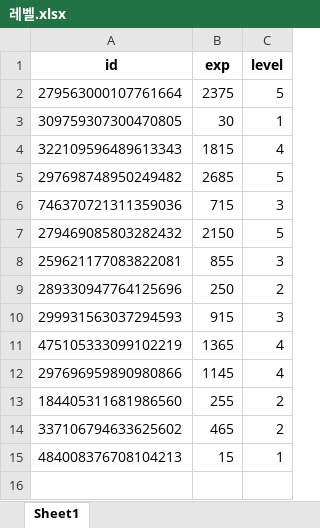
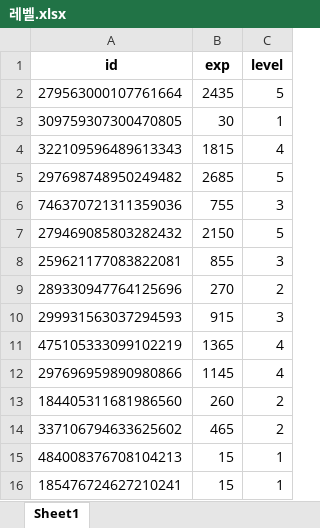
Before and after one commit to boo105/study, an Excel workbook: discord/레벨.xlsx, sheet Sheet1, drawn as a sheet; values as stored, in another font and other column widths than the file's, no borders; the diff names each change by its address in the sheet, - before the commit and + after, or states it on an @@ line.

Commit message:
GameDiscord 구현(미완성)
백업용

```diff
--- a/discord/레벨.xlsx (sheet Sheet1)
+++ b/discord/레벨.xlsx (sheet Sheet1)
-B2 (exp): 2375
+B2 (exp): 2435
-B6 (exp): 715
+B6 (exp): 755
-B9 (exp): 250
+B9 (exp): 270
-B13 (exp): 255
+B13 (exp): 260
+row 16: 185476724627210241 | 15 | 1
```
Also changed, not shown: 11 other files.
